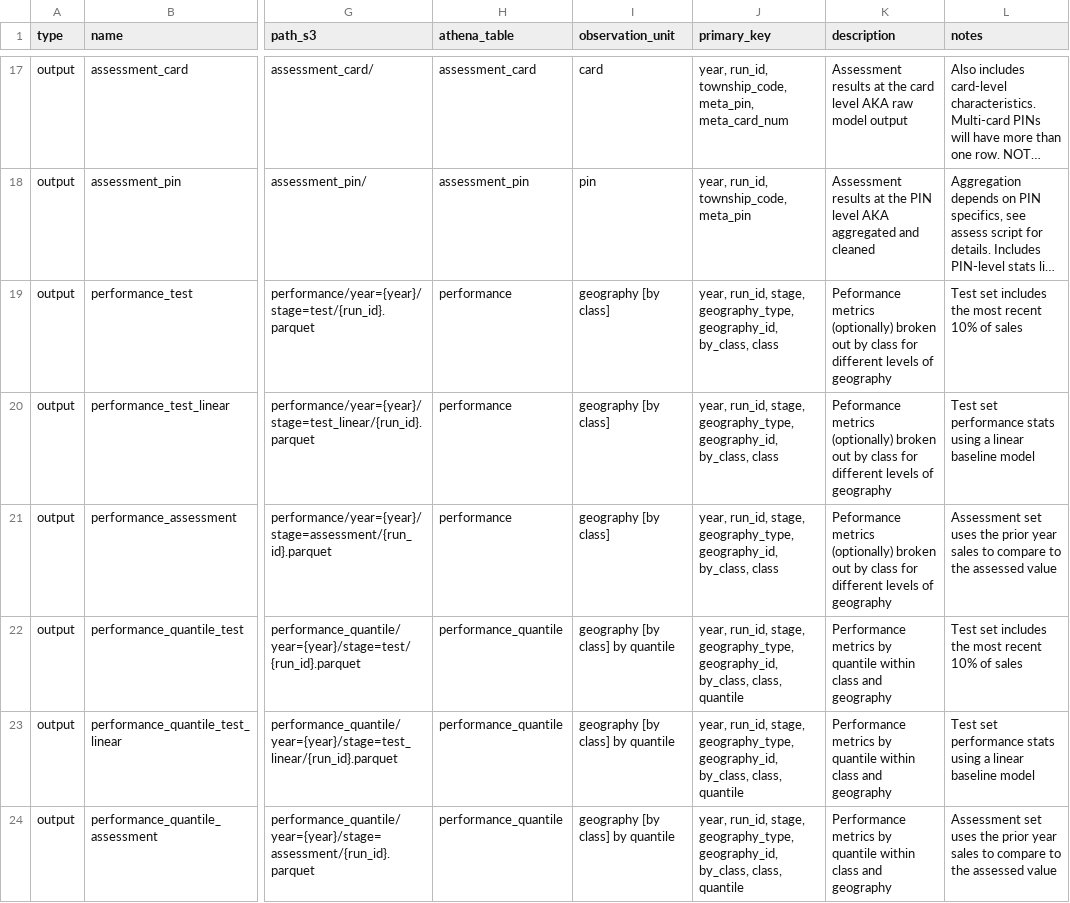
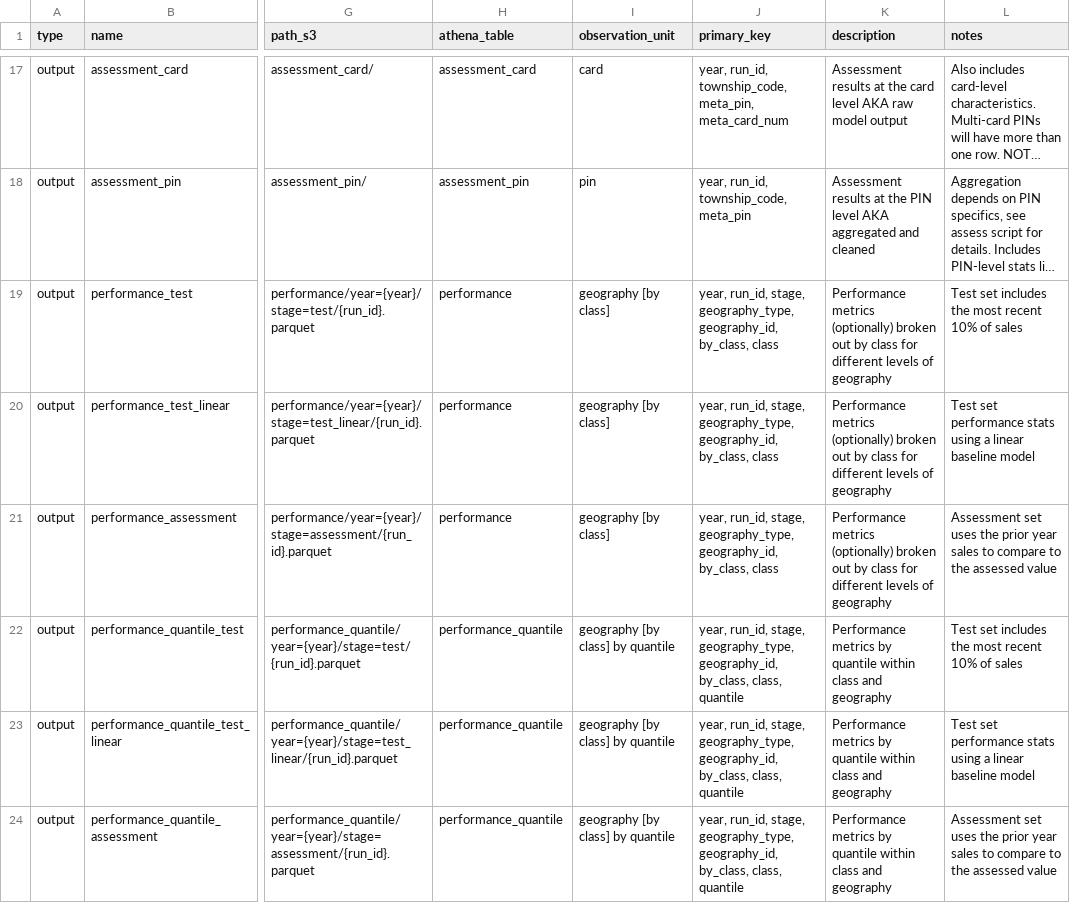
Before and after one commit to ccao-data/model-res-avm, a CSV file: misc/file_dict.csv, drawn as a sheet; only a part is shown, gaps mark what is left out; long unchanged cells end in …; the diff names each change by its address in the sheet, - before the commit and + after, or states it on an @@ line.

```diff
--- a/misc/file_dict.csv
+++ b/misc/file_dict.csv
-K19:K21 (description): Peformance metrics (optionally)…
+K19:K21 (description): Performance metrics (optionally)…
```
Also changed, not shown: 1 other file.
